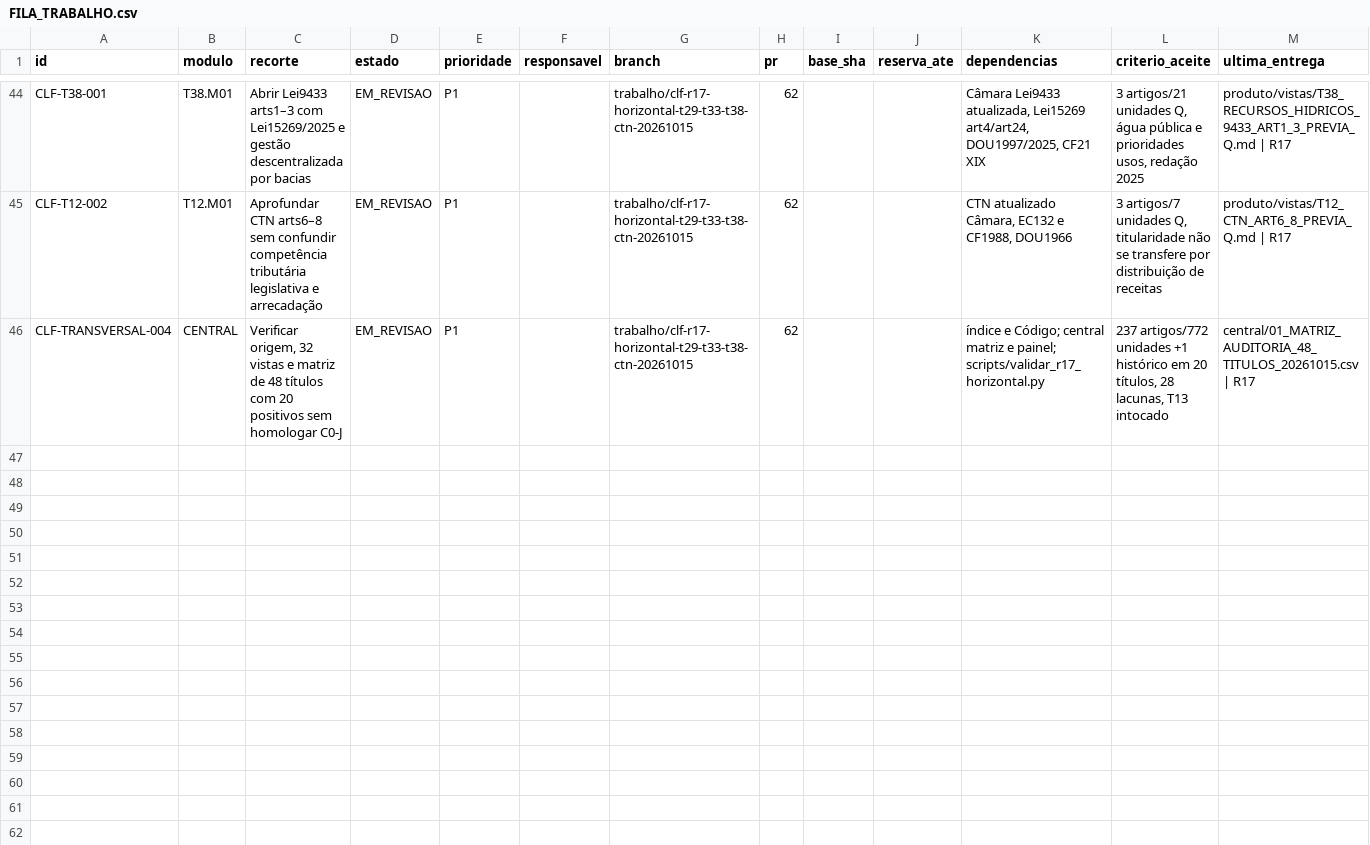
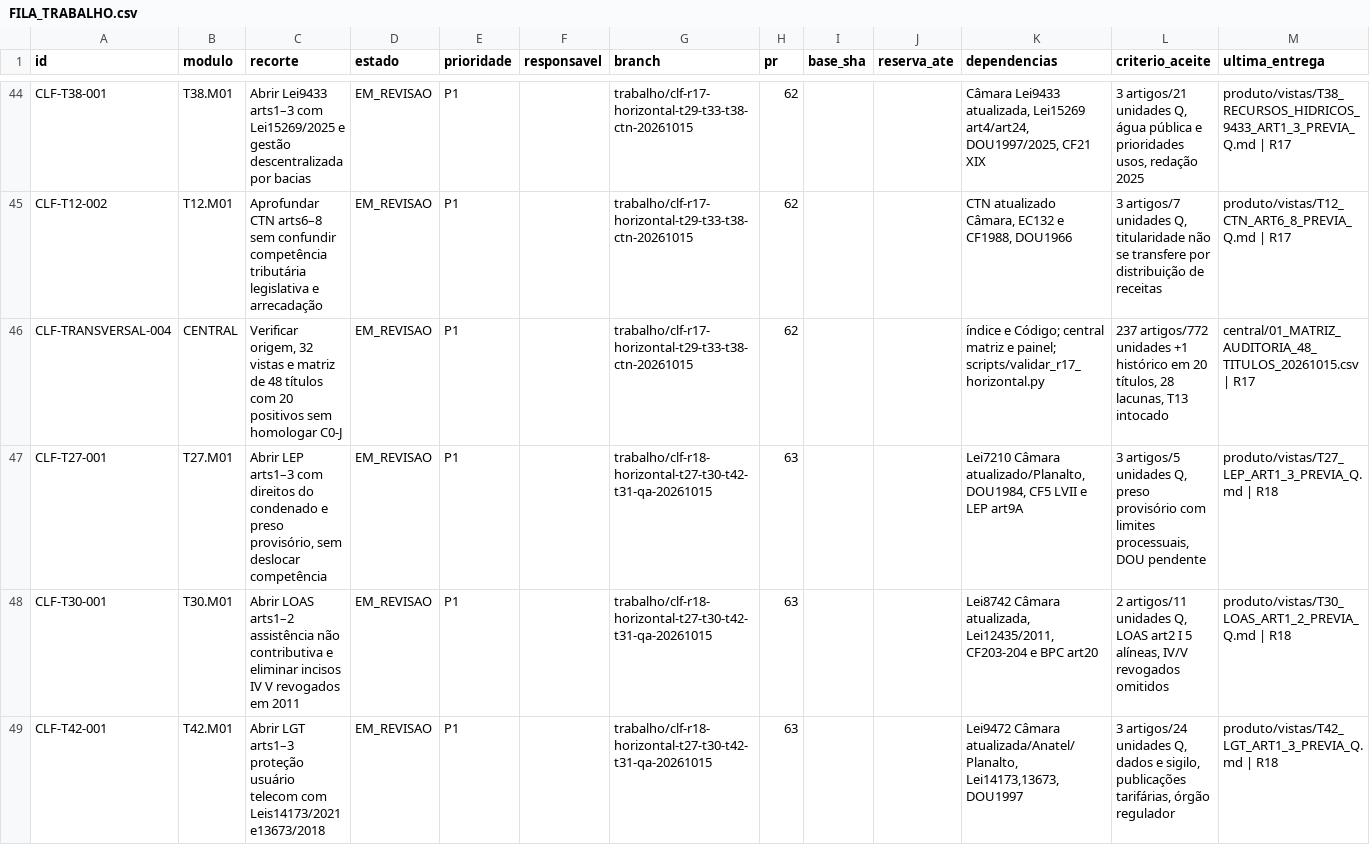
Before and after one commit to raphaelpetta/codigo-legislacao-federal, a CSV file: central/FILA_TRABALHO.csv, drawn as a sheet; only a part is shown, gaps mark what is left out; the diff covers the shown part only; the diff names each change by its address in the sheet, - before the commit and + after, or states it on an @@ line.

```diff
--- a/central/FILA_TRABALHO.csv
+++ b/central/FILA_TRABALHO.csv
+row 47: CLF-T27-001 | T27.M01 | Abrir LEP arts1–3 com direitos do condenado e preso provisório, sem deslocar competência | EM_REVISAO | P1 |  | trabalho/clf-r18-horizontal-t27-t30-t42-t31-qa-20261015 | 63 |  |  | Lei7210 Câmara atualizado/Planalto, DOU1984, CF5 LVII e LEP art9A | 3 artigos/5 unidades Q, preso provisório com limites processuais, DOU pendente | produto/vistas/T27_LEP_ART1_3_PREVIA_Q.md | R18
+row 48: CLF-T30-001 | T30.M01 | Abrir LOAS arts1–2 assistência não contributiva e eliminar incisos IV V revogados em 2011 | EM_REVISAO | P1 |  | trabalho/clf-r18-horizontal-t27-t30-t42-t31-qa-20261015 | 63 |  |  | Lei8742 Câmara atualizada, Lei12435/2011, CF203-204 e BPC art20 | 2 artigos/11 unidades Q, LOAS art2 I 5 alíneas, IV/V revogados omitidos | produto/vistas/T30_LOAS_ART1_2_PREVIA_Q.md | R18
+row 49: CLF-T42-001 | T42.M01 | Abrir LGT arts1–3 proteção usuário telecom com Leis14173/2021 e13673/2018 | EM_REVISAO | P1 |  | trabalho/clf-r18-horizontal-t27-t30-t42-t31-qa-20261015 | 63 |  |  | Lei9472 Câmara atualizada/Anatel/Planalto, Lei14173,13673, DOU1997 | 3 artigos/24 unidades Q, dados e sigilo, publicações tarifárias, órgão regulador | produto/vistas/T42_LGT_ART1_3_PREVIA_Q.md | R18
```
Also changed, not shown: 2 added rows elsewhere in this file.
